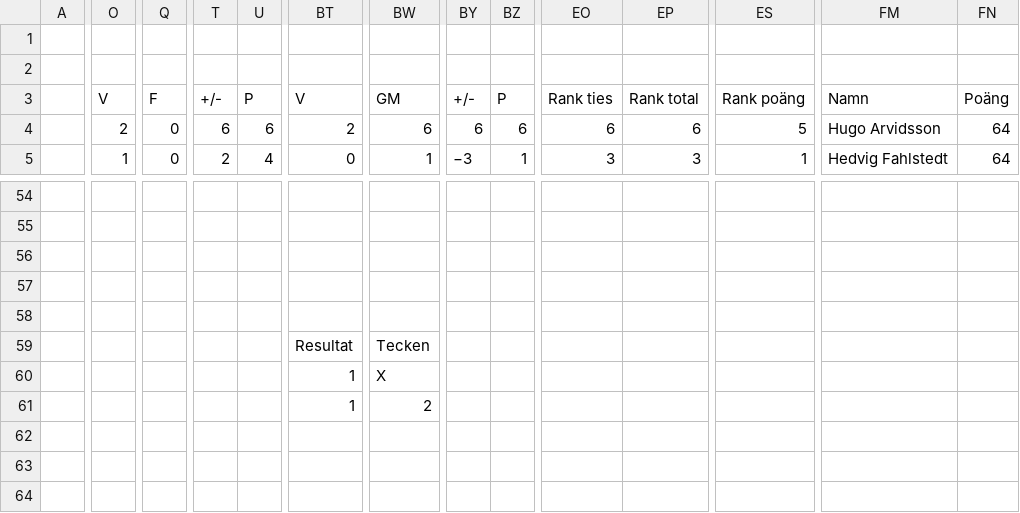
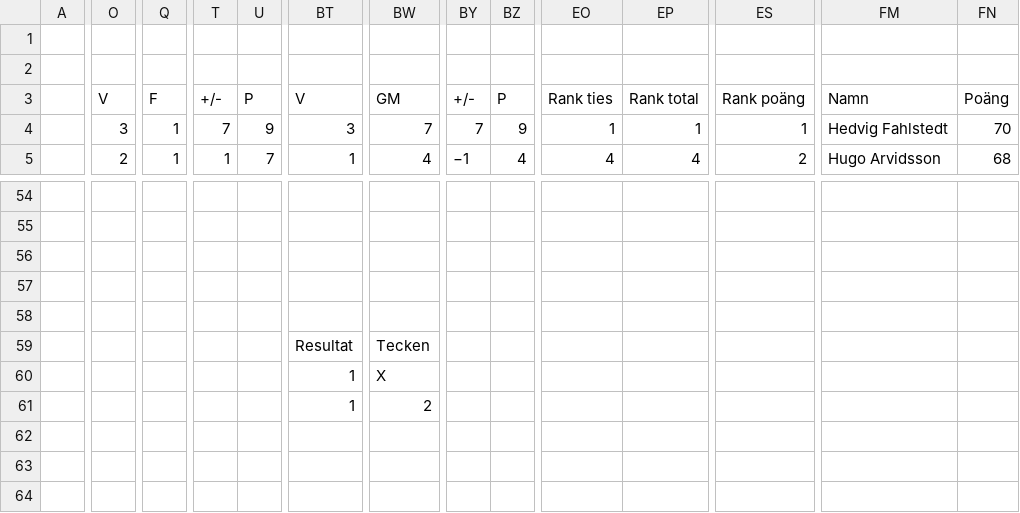
Before and after one commit to Frosslund/emtips2021excel, a CSV file: scores.csv, drawn as a sheet; only a part is shown, gaps mark what is left out; the diff covers the shown part only; the diff names each change by its address in the sheet, - before the commit and + after, or states it on an @@ line.

```diff
--- a/scores.csv
+++ b/scores.csv
-O4: 2
+O4: 3
-Q4:Q5: 0
+Q4:Q5: 1
-T4: 6
+T4: 7
-U4: 6
+U4: 9
-BT4: 2
+BT4: 3
-BW4: 6
+BW4: 7
-BY4: 6
+BY4: 7
-BZ4: 6
+BZ4: 9
-EO4: 6
+EO4: 1
-EP4: 6
+EP4: 1
-ES4: 5
+ES4: 1
-FM4: Hugo Arvidsson
+FM4: Hedvig Fahlstedt
-FN4: 64
+FN4: 70
-O5: 1
+O5: 2
-T5: 2
+T5: 1
-U5: 4
+U5: 7
-BT5: 0
+BT5: 1
-BW5: 1
+BW5: 4
-BY5: −3
+BY5: −1
-BZ5: 1
+BZ5: 4
-EO5: 3
+EO5: 4
-EP5: 3
+EP5: 4
-ES5: 1
+ES5: 2
-FM5: Hedvig Fahlstedt
+FM5: Hugo Arvidsson
-FN5: 64
+FN5: 68
```
Also changed, not shown: 139 edited cells elsewhere in this file, 9 other files.
